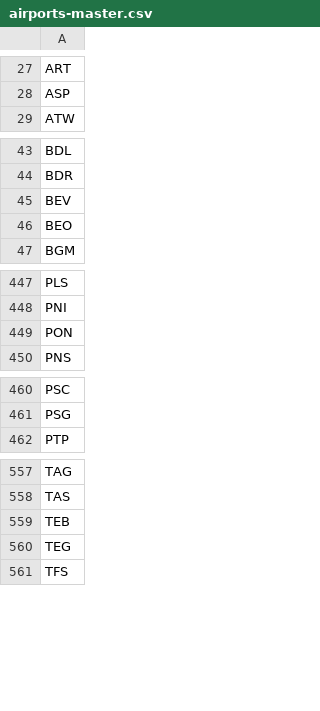
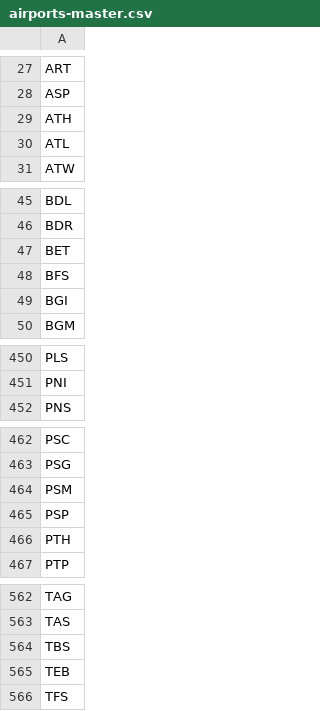
Before and after one commit to TravelMapping/AirportData, a CSV file: air/data/airports-master.csv, drawn as a sheet; only a part is shown, gaps mark what is left out; the diff covers the shown part only.

Commit message:
Update airports-master.csv

```diff
--- a/air/data/airports-master.csv
+++ b/air/data/airports-master.csv
@@ -28,2 +28,4 @@ ART
 ASP
+ATH
+ATL
 ATW
@@ -44,4 +46,5 @@ BDL
 BDR
-BEV
-BEO
+BET
+BFS
+BGI
 BGM
@@ -448,3 +451,2 @@ PLS
 PNI
-PON
 PNS
@@ -461,2 +463,5 @@ PSC
 PSG
+PSM
+PSP
+PTH
 PTP
@@ -558,4 +563,4 @@ TAG
 TAS
+TBS
 TEB
-TEG
 TFS
```
Also changed, not shown: 1 added row and 1 removed row elsewhere in this file.
